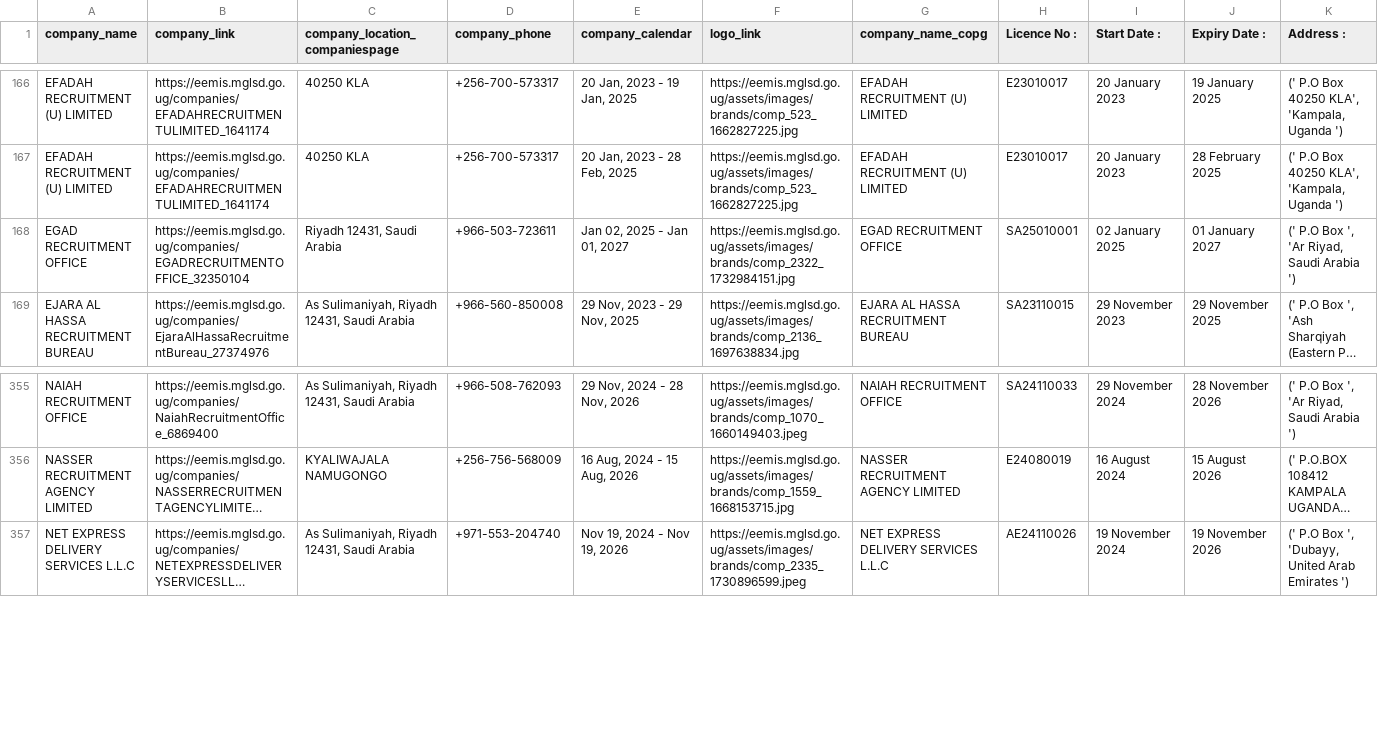
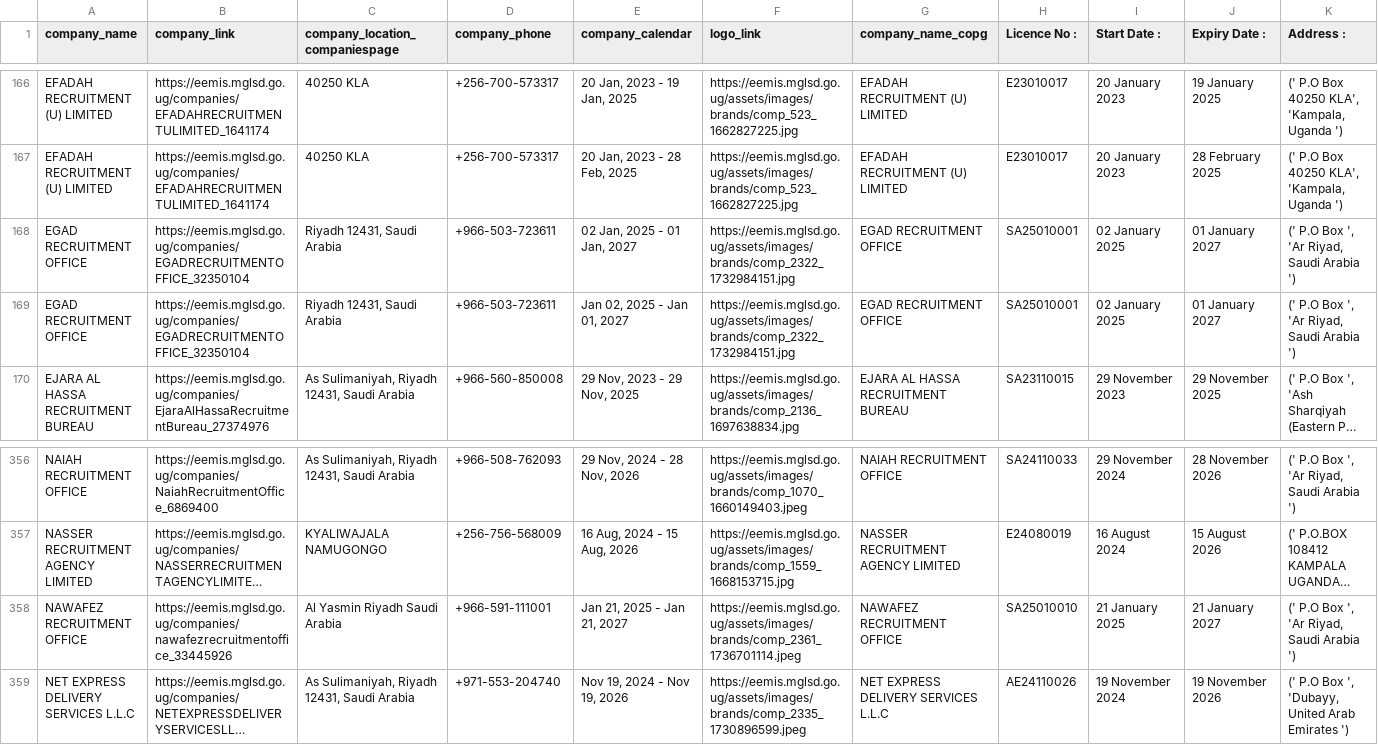
Before and after one commit to annikamcginnis/uganda-migrant-jobs-middleeast, a CSV file: companies_last.csv, drawn as a sheet; only a part is shown, gaps mark what is left out; long unchanged cells end in …; rows hold the shown columns only; the diff names each change by its address in the sheet, - before the commit and + after, or states it on an @@ line.

```diff
--- a/companies_last.csv
+++ b/companies_last.csv
-E168 (company_calendar): Jan 02, 2025 - Jan 01, 2027
+E168 (company_calendar): 02 Jan, 2025 - 01 Jan, 2027
+row 169: EGAD RECRUITMENT OFFICE | https://eemis.mglsd.go.ug/companies/EGADRECRUITMENTOFFICE_32350104 | Riyadh 12431, Saudi Arabia | +966-503-723611 | Jan 02, 2025 - Jan 01, 2027 | https://eemis.mglsd.go.ug/assets/images/brands/comp_2322_1732984151.jpg | EGAD RECRUITMENT OFFICE | SA25010001 | 02 January 2025 | 01 January 2027 | (' P.O Box ', 'Ar Riyad, Saudi Arabia ')
+row 358: NAWAFEZ RECRUITMENT OFFICE | https://eemis.mglsd.go.ug/companies/nawafezrecruitmentoffice_33445926 | Al Yasmin Riyadh Saudi Arabia | +966-591-111001 | Jan 21, 2025 - Jan 21, 2027 | https://eemis.mglsd.go.ug/assets/images/brands/comp_2361_1736701114.jpeg | NAWAFEZ RECRUITMENT OFFICE | SA25010010 | 21 January 2025 | 21 January 2027 | (' P.O Box ', 'Ar Riyad, Saudi Arabia ')
```
Also changed, not shown: cleaned_cleaned_data_eemis.csv, cleaned_data_eemis.csv, 4 other files.
